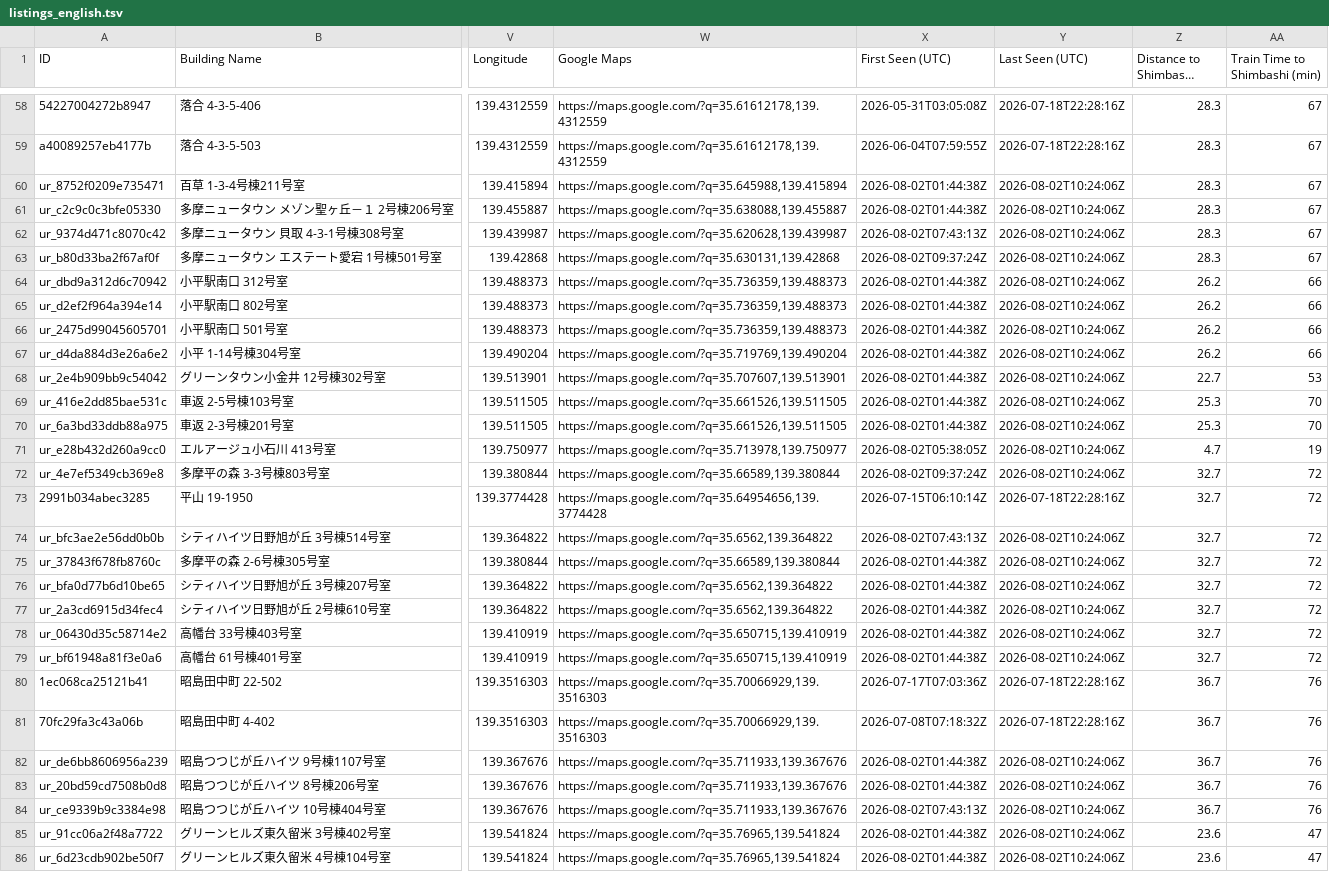
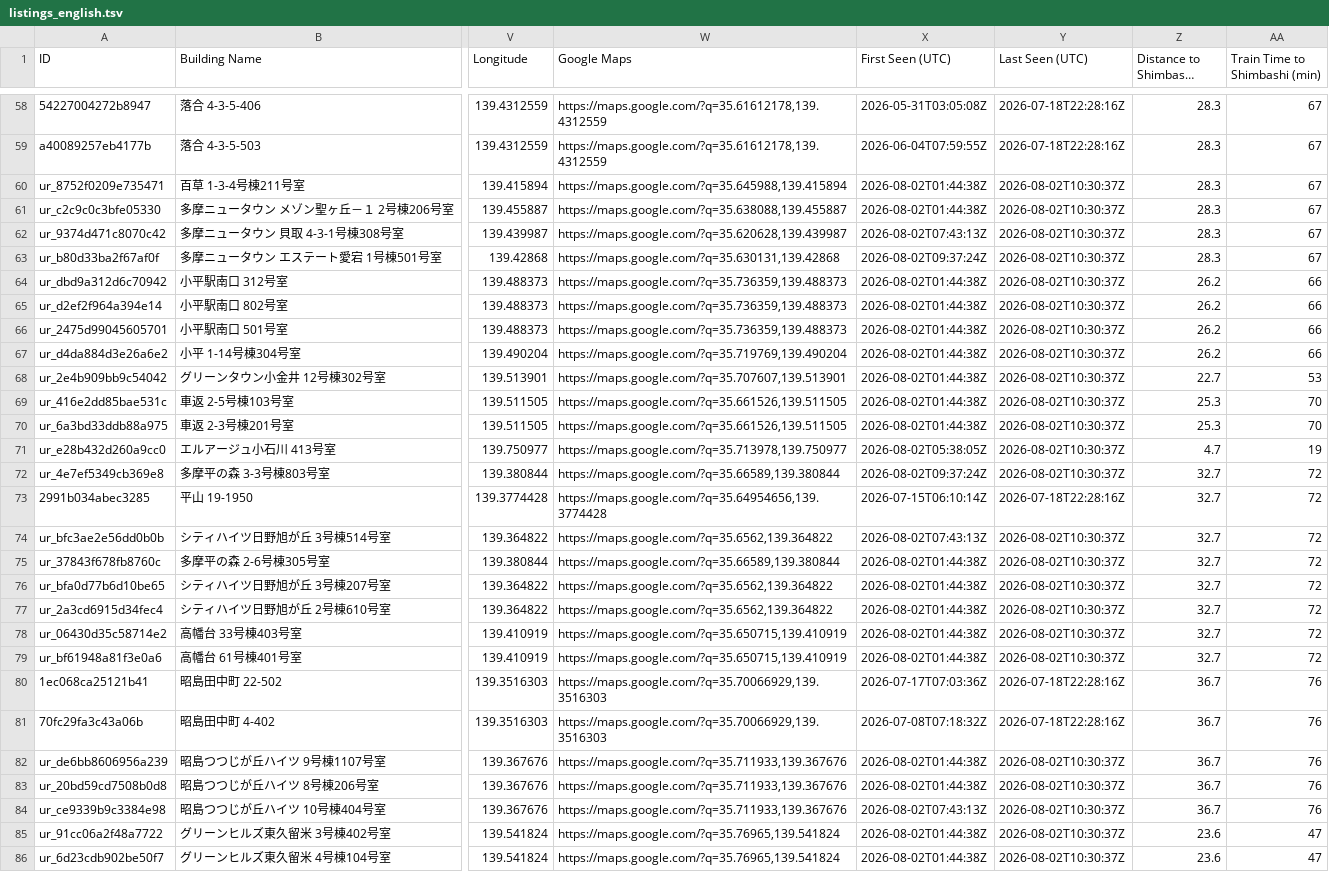
Before and after one commit to debarghadas411/JKK_UR_Tracker, a TSV file: data/listings_english.tsv, drawn as a sheet; only a part is shown, gaps mark what is left out; long unchanged cells end in …; the diff covers the shown part only; the diff names each change by its address in the sheet, - before the commit and + after, or states it on an @@ line.

```diff
--- a/data/listings_english.tsv
+++ b/data/listings_english.tsv
-Y60:Y72 (Last Seen (UTC)): 2026-08-02T10:24:06Z
+Y60:Y72 (Last Seen (UTC)): 2026-08-02T10:30:37Z
-Y74:Y79 (Last Seen (UTC)): 2026-08-02T10:24:06Z
+Y74:Y79 (Last Seen (UTC)): 2026-08-02T10:30:37Z
-Y82:Y86 (Last Seen (UTC)): 2026-08-02T10:24:06Z
+Y82:Y86 (Last Seen (UTC)): 2026-08-02T10:30:37Z
```
Also changed, not shown: 112 edited cells elsewhere in this file, data/listings.tsv, 1 other file.
